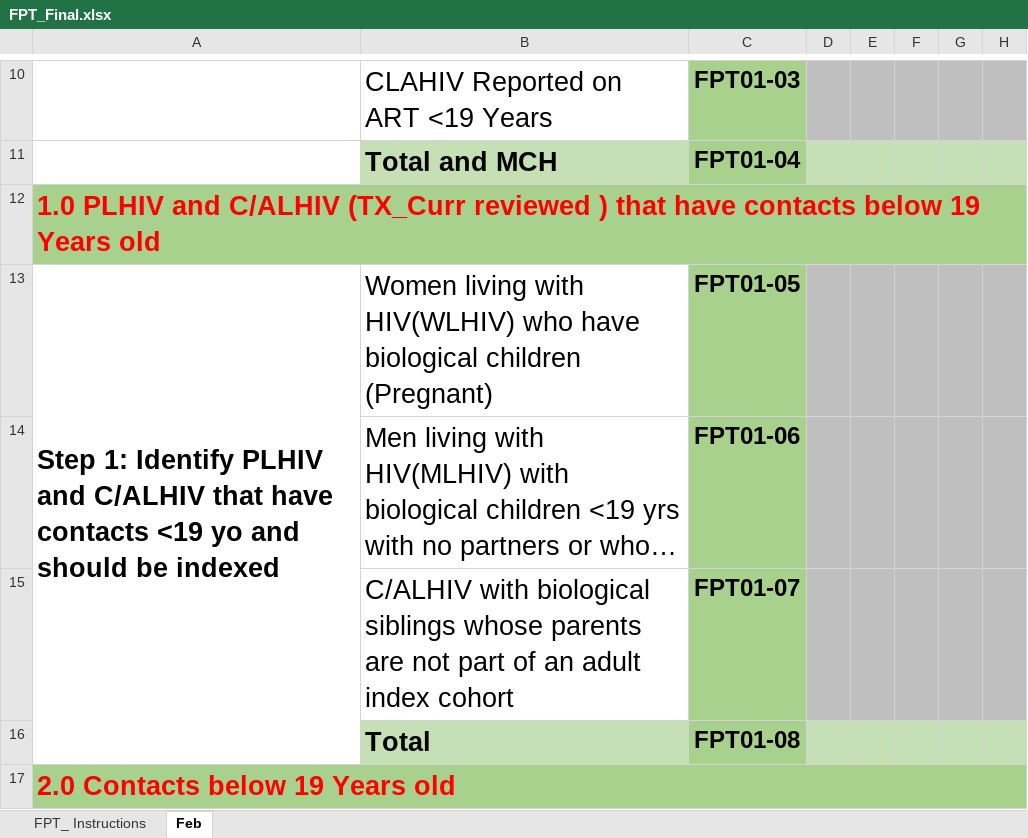
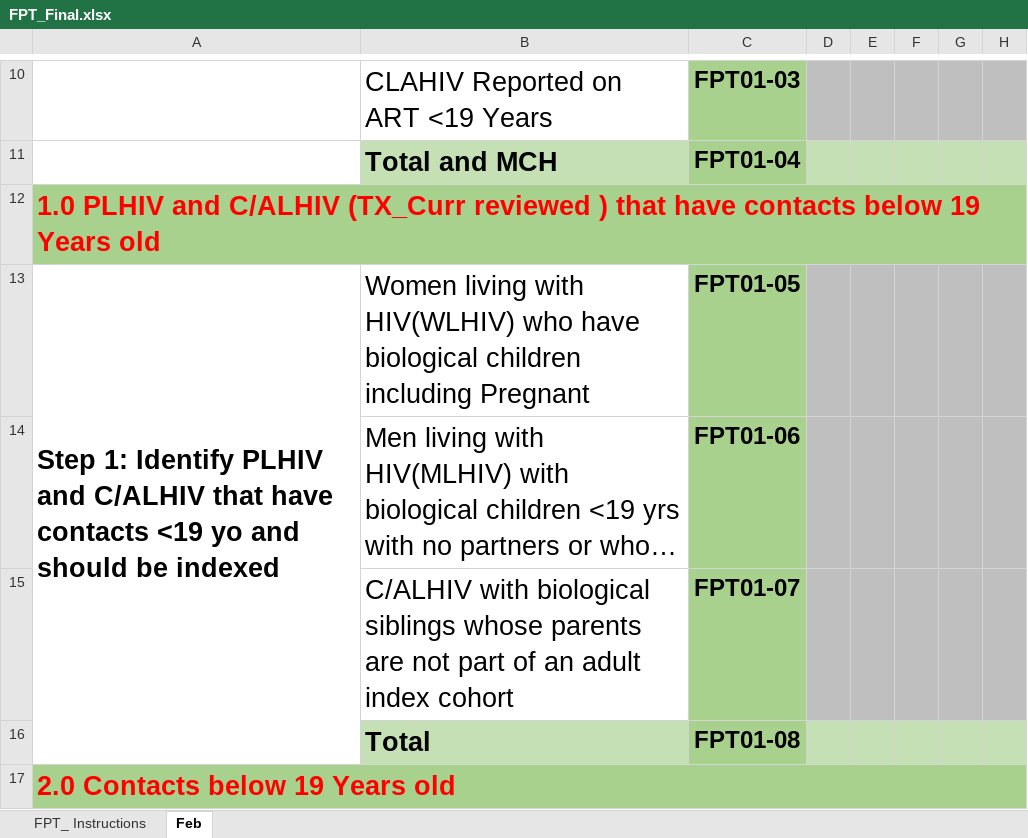
Before and after one commit to nyabuto/InternalSystem, an Excel workbook: web/FPT_Final.xlsx, sheet Feb, drawn as a sheet; only a part is shown, gaps mark what is left out; long unchanged cells end in …; values as stored, in another font and other column widths than the file's, no borders; conditional formats not drawn; the diff covers the shown part only; the diff names each change by its address in the sheet, - before the commit and + after, or states it on an @@ line.

```diff
--- a/web/FPT_Final.xlsx (sheet Feb)
+++ b/web/FPT_Final.xlsx (sheet Feb)
-B13: …biological children (Pregnant)
+B13: …biological children including Pregnant
```
Also changed, not shown: 2 edited cells and cell formats elsewhere in this sheet, web/F1v4.xlsx, 19 other files.
